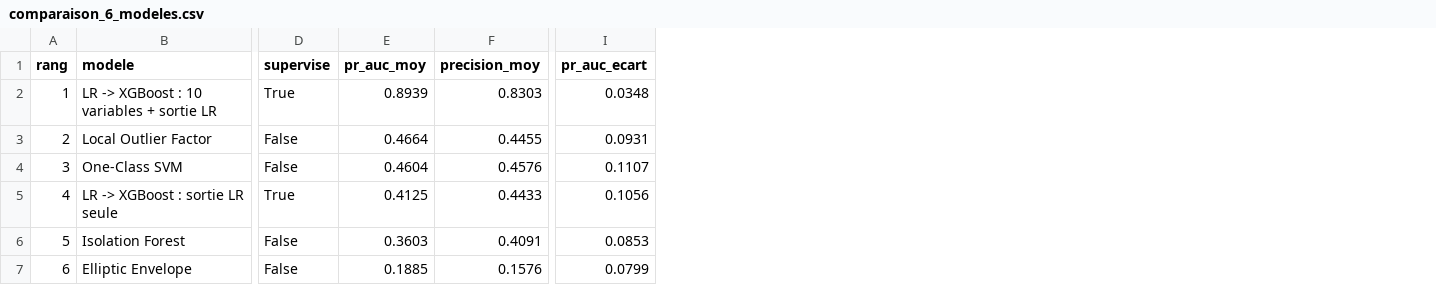
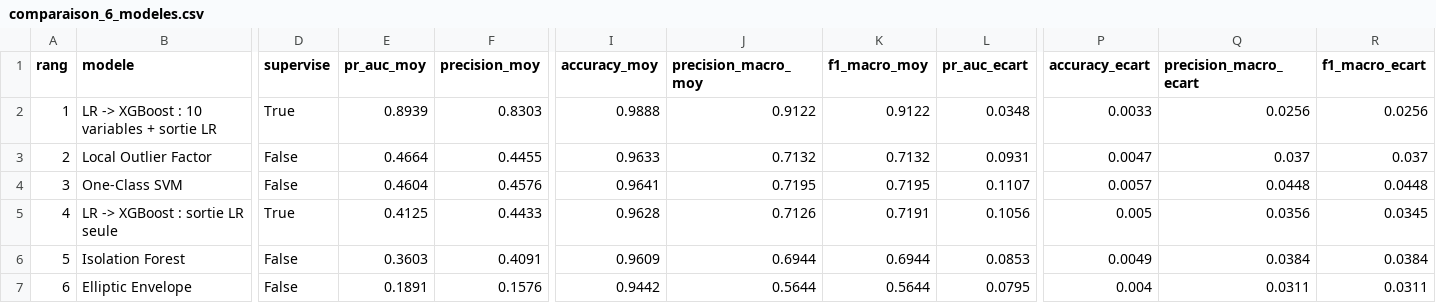
Before and after one commit to mohamed-kar1/predictive-maintenance-anomaly-detection, a CSV file: reports/comparaison_6_modeles.csv, drawn as a sheet; only a part is shown, gaps mark what is left out; addresses are those after the commit; the diff names each change by its address in the sheet, - before the commit and + after, or states it on an @@ line.

Commit message:
Ajout F1 macro, precision macro et accuracy

```diff
--- a/reports/comparaison_6_modeles.csv
+++ b/reports/comparaison_6_modeles.csv
+column I (accuracy_moy), rows 2-7: 0.9888 | 0.9633 | 0.9641 | 0.9628 | 0.9609 | 0.9442
+column J (precision_macro_moy), rows 2-7: 0.9122 | 0.7132 | 0.7195 | 0.7126 | 0.6944 | 0.5644
+column K (f1_macro_moy), rows 2-7: 0.9122 | 0.7132 | 0.7195 | 0.7191 | 0.6944 | 0.5644
+column P (accuracy_ecart), rows 2-7: 0.0033 | 0.0047 | 0.0057 | 0.005 | 0.0049 | 0.004
+column Q (precision_macro_ecart), rows 2-7: 0.0256 | 0.037 | 0.0448 | 0.0356 | 0.0384 | 0.0311
+column R (f1_macro_ecart), rows 2-7: 0.0256 | 0.037 | 0.0448 | 0.0345 | 0.0384 | 0.0311
-E7 (pr_auc_moy): 0.1885
+E7 (pr_auc_moy): 0.1891
-L7 (pr_auc_ecart): 0.0799
+L7 (pr_auc_ecart): 0.0795
```
Also changed, not shown: reports/model_comparison.csv, reports/stacking_comparison.csv, 5 other files.
